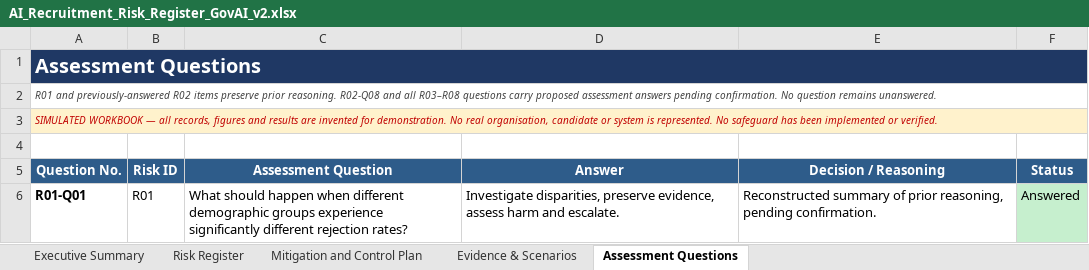
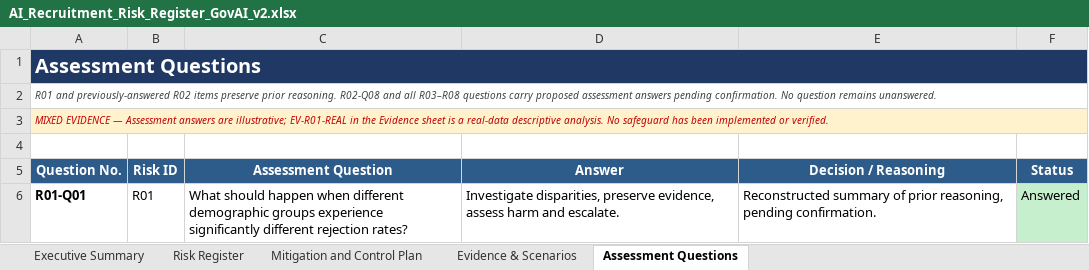
Before and after one commit to Akatsuki777777/Aalam-portfolio, an Excel workbook: AI_Recruitment_Risk_Register_GovAI_v2.xlsx, sheet Assessment Questions, drawn as a sheet; only a part is shown; values as stored, in another font and other column widths than the file's, no borders; the diff names each change by its address in the sheet, - before the commit and + after, or states it on an @@ line.

Commit message:
Publish AI recruitment risk register v2

```diff
--- a/AI_Recruitment_Risk_Register_GovAI_v2.xlsx (sheet Assessment Questions)
+++ b/AI_Recruitment_Risk_Register_GovAI_v2.xlsx (sheet Assessment Questions)
-A3 (Question No.): SIMULATED WORKBOOK — all records, figures and results are invented for demonstration. No real organisation, candidate or system is represented. No safeguard…
+A3 (Question No.): MIXED EVIDENCE — Assessment answers are illustrative; EV-R01-REAL in the Evidence sheet is a real-data descriptive analysis. No safeguard…
```
Also changed, not shown: sheet Mitigation and Control Plan.
